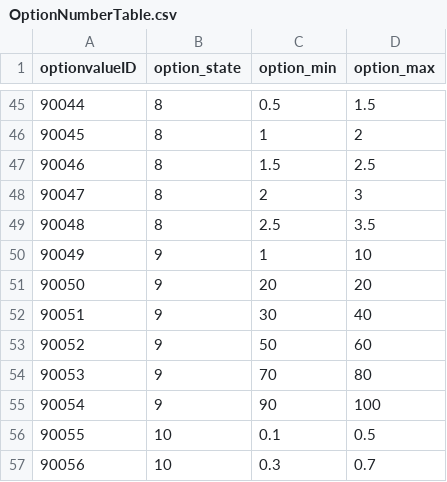
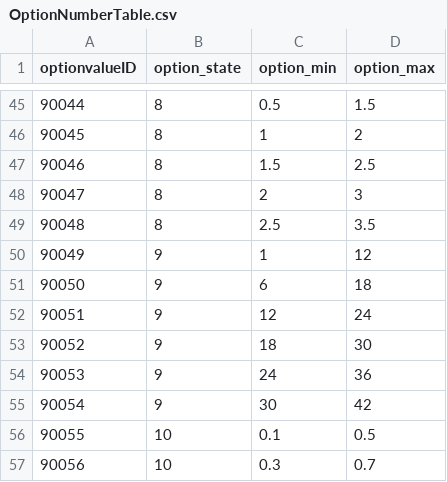
Before and after one commit to Kim-coding/SkillMaster, a CSV file: Assets/Resources/Table/OptionNumberTable.csv, drawn as a sheet; only a part is shown, gaps mark what is left out; the diff covers the shown part only.

```diff
--- a/Assets/Resources/Table/OptionNumberTable.csv
+++ b/Assets/Resources/Table/OptionNumberTable.csv
@@ -49,8 +49,8 @@
 90048,8,2.5,3.5
-90049,9,1,10
-90050,9,20,20
-90051,9,30,40
-90052,9,50,60
-90053,9,70,80
-90054,9,90,100
+90049,9,1,12
+90050,9,6,18
+90051,9,12,24
+90052,9,18,30
+90053,9,24,36
+90054,9,30,42
 90055,10,0.1,0.5
```
Also changed, not shown: 59 edited cells elsewhere in this file, Assets/Resources/Table/SkillTable.CSV, Assets/Resources/Table/SkilldownTable.CSV.
